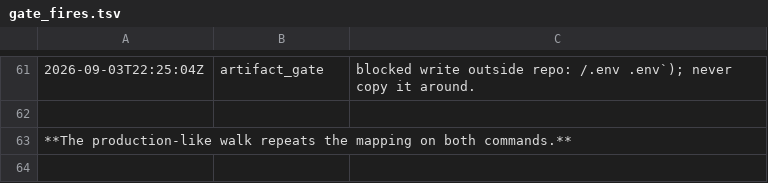
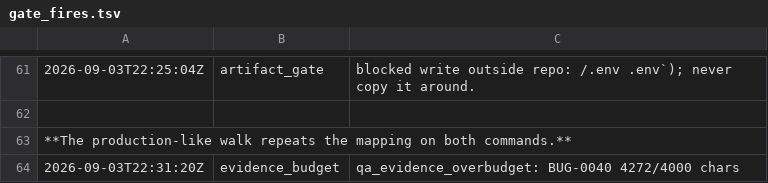
Before and after one commit to kblabsths/KPop-Social-Admin, a TSV file: agenticflow/tracker/gate_fires.tsv, drawn as a sheet; only a part is shown, gaps mark what is left out.

Commit message:
tracker: user-sim judgement BUG-0052..0055, BUG-0040 bounced with BUG-0056

```diff
--- a/agenticflow/tracker/gate_fires.tsv
+++ b/agenticflow/tracker/gate_fires.tsv
@@ -63 +63,2 @@
 **The production-like walk repeats the mapping on both commands.**
+2026-09-03T22:31:20Z	evidence_budget	qa_evidence_overbudget: BUG-0040 4272/4000 chars
```
Also changed, not shown: agenticflow/tracker/qa_outcomes.tsv, 7 other files.
